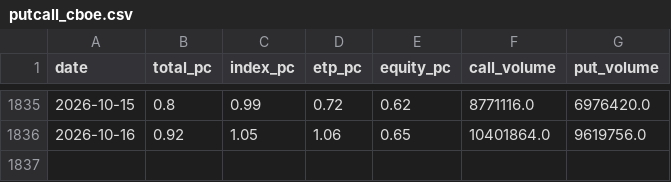
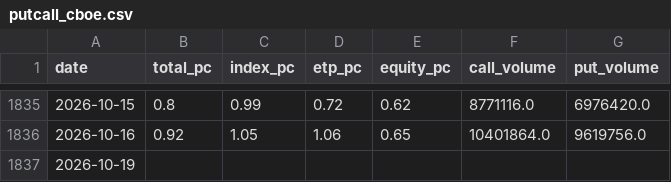
Before and after one commit to riverfjs/notification, a CSV file: data/macro/putcall_cboe.csv, drawn as a sheet; only a part is shown, gaps mark what is left out.

```diff
--- a/data/macro/putcall_cboe.csv
+++ b/data/macro/putcall_cboe.csv
@@ -1836 +1836,2 @@ date,total_pc,index_pc,etp_pc,equity_pc,call_volume,put_volume
 2026-10-16,0.92,1.05,1.06,0.65,10401864.0,9619756.0
+2026-10-19,,,,,,
```
Also changed, not shown: data/macro/inflation_monetary.csv, 2 other files.
